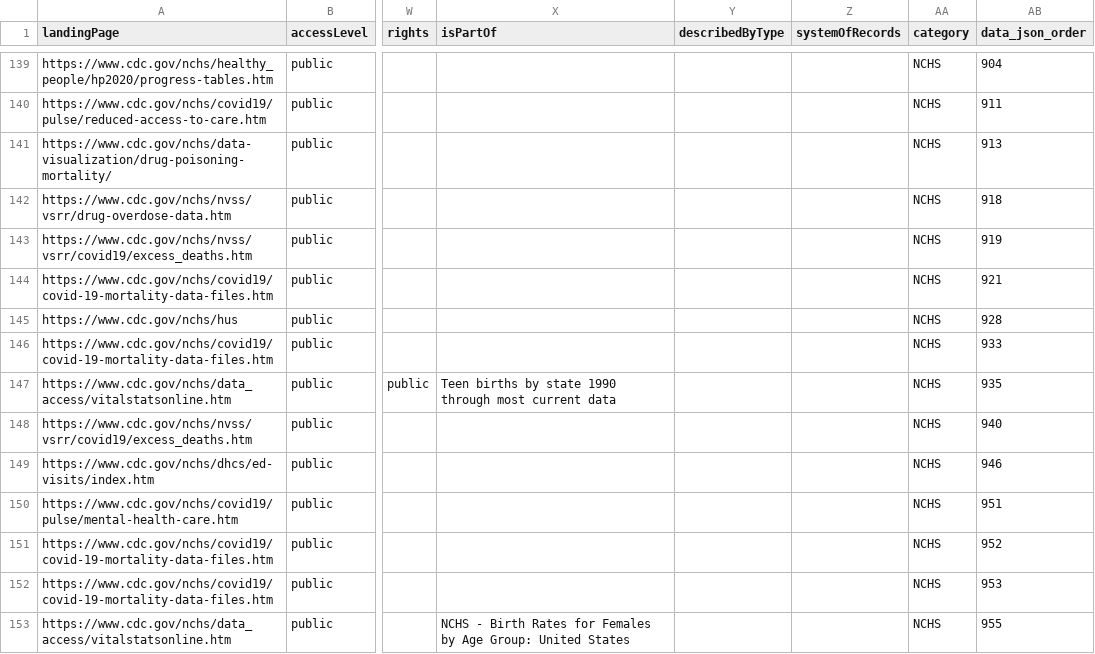
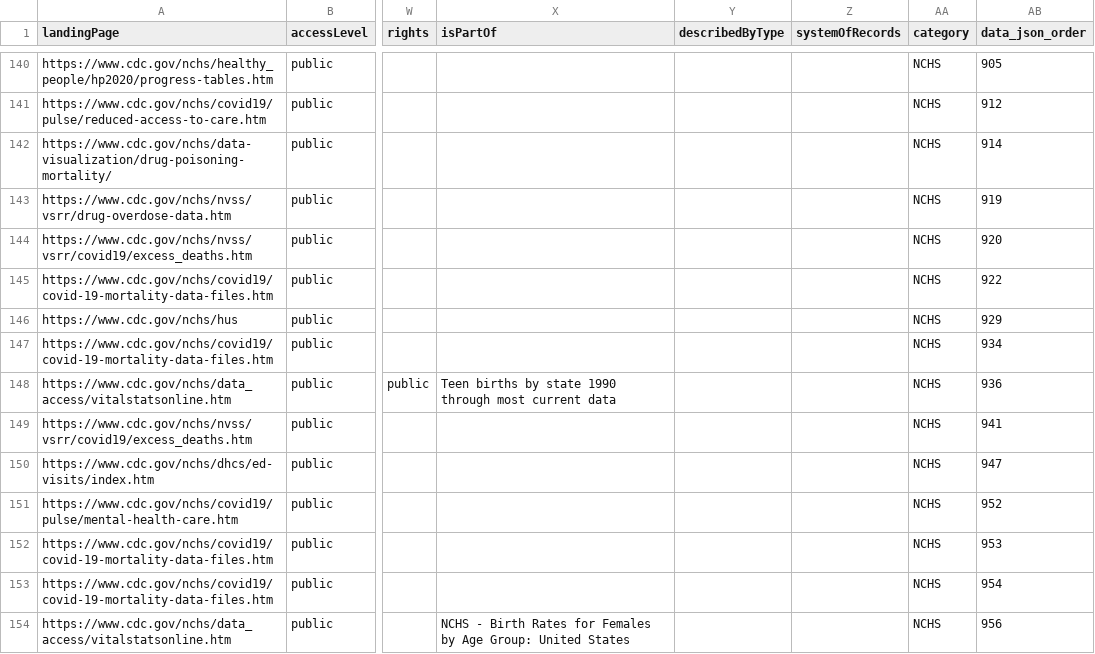
Before and after one commit to thoppe/NCHS-public-metadata-validator, a CSV file: NCHS_raw_datasets.csv, drawn as a sheet; only a part is shown, gaps mark what is left out; addresses are those after the commit; the diff covers the shown part only; the diff names each change by its address in the sheet, - before the commit and + after, or states it on an @@ line.

```diff
--- a/NCHS_raw_datasets.csv
+++ b/NCHS_raw_datasets.csv
-AB140 (data_json_order): 904
+AB140 (data_json_order): 905
-AB141 (data_json_order): 911
+AB141 (data_json_order): 912
-AB142 (data_json_order): 913
+AB142 (data_json_order): 914
-AB143 (data_json_order): 918
+AB143 (data_json_order): 919
-AB144 (data_json_order): 919
+AB144 (data_json_order): 920
-AB145 (data_json_order): 921
+AB145 (data_json_order): 922
-AB146 (data_json_order): 928
+AB146 (data_json_order): 929
-AB147 (data_json_order): 933
+AB147 (data_json_order): 934
-AB148 (data_json_order): 935
+AB148 (data_json_order): 936
-AB149 (data_json_order): 940
+AB149 (data_json_order): 941
-AB150 (data_json_order): 946
+AB150 (data_json_order): 947
-AB151 (data_json_order): 951
+AB151 (data_json_order): 952
-AB152 (data_json_order): 952
+AB152 (data_json_order): 953
-AB153 (data_json_order): 953
+AB153 (data_json_order): 954
-AB154 (data_json_order): 955
+AB154 (data_json_order): 956
```
Also changed, not shown: 1 added row and 26 edited cells elsewhere in this file, NCHS_validiation_errors.csv, 1 other file.
